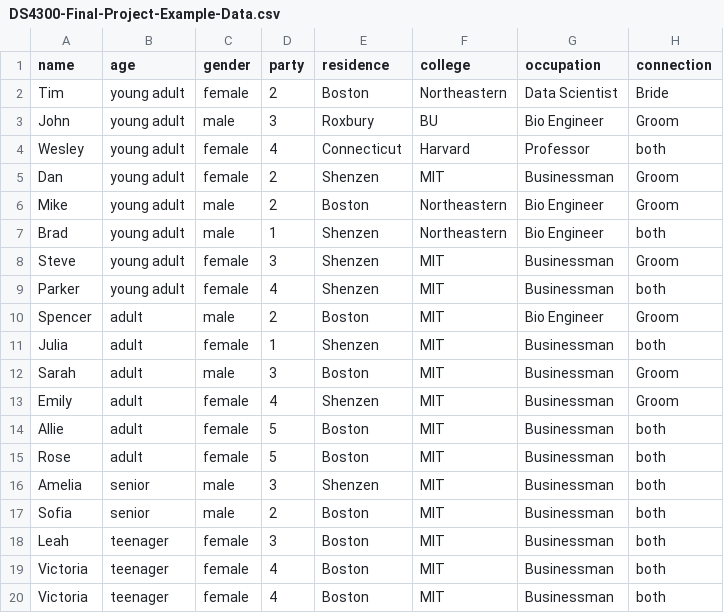
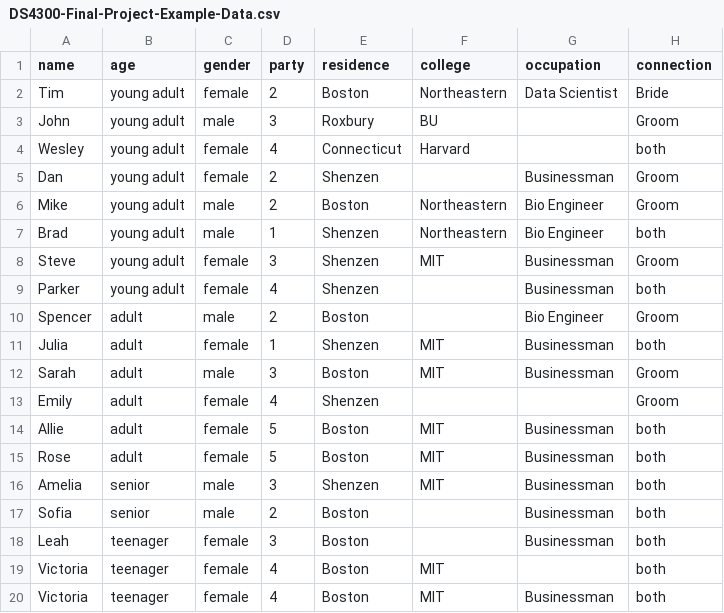
Before and after one commit to WesleyYJiang/Seating_bot, a CSV file: src/DS4300-Final-Project-Example-Data.csv, drawn as a sheet.

Commit message:
null value handling

```diff
--- a/src/DS4300-Final-Project-Example-Data.csv
+++ b/src/DS4300-Final-Project-Example-Data.csv
@@ -2,5 +2,5 @@ name,age,gender,party,residence,college,occupation,connection
 Tim,young adult,female,2,Boston,Northeastern,Data Scientist,Bride
-John,young adult,male,3,Roxbury,BU,Bio Engineer,Groom
-Wesley,young adult,female,4,Connecticut,Harvard,Professor,both
-Dan,young adult,female,2,Shenzen,MIT,Businessman,Groom
+John,young adult,male,3,Roxbury,BU,,Groom
+Wesley,young adult,female,4,Connecticut,Harvard,,both
+Dan,young adult,female,2,Shenzen,,Businessman,Groom
 Mike,young adult,male,2,Boston,Northeastern,Bio Engineer,Groom
@@ -8,7 +8,7 @@ Brad,young adult,male,1,Shenzen,Northeastern,Bio Engineer,both
 Steve,young adult,female,3,Shenzen,MIT,Businessman,Groom
-Parker,young adult,female,4,Shenzen,MIT,Businessman,both
-Spencer,adult,male,2,Boston,MIT,Bio Engineer,Groom
+Parker,young adult,female,4,Shenzen,,Businessman,both
+Spencer,adult,male,2,Boston,,Bio Engineer,Groom
 Julia,adult,female,1,Shenzen,MIT,Businessman,both
 Sarah,adult,male,3,Boston,MIT,Businessman,Groom
-Emily,adult,female,4,Shenzen,MIT,Businessman,Groom
+Emily,adult,female,4,Shenzen,,,Groom
 Allie,adult,female,5,Boston,MIT,Businessman,both
@@ -16,5 +16,5 @@ Rose,adult,female,5,Boston,MIT,Businessman,both
 Amelia,senior,male,3,Shenzen,MIT,Businessman,both
-Sofia,senior,male,2,Boston,MIT,Businessman,both
-Leah,teenager,female,3,Boston,MIT,Businessman,both
-Victoria,teenager,female,4,Boston,MIT,Businessman,both
+Sofia,senior,male,2,Boston,,Businessman,both
+Leah,teenager,female,3,Boston,,Businessman,both
+Victoria,teenager,female,4,Boston,MIT,,both
 Victoria,teenager,female,4,Boston,MIT,Businessman,both
```
Also changed, not shown: 3 other files.
